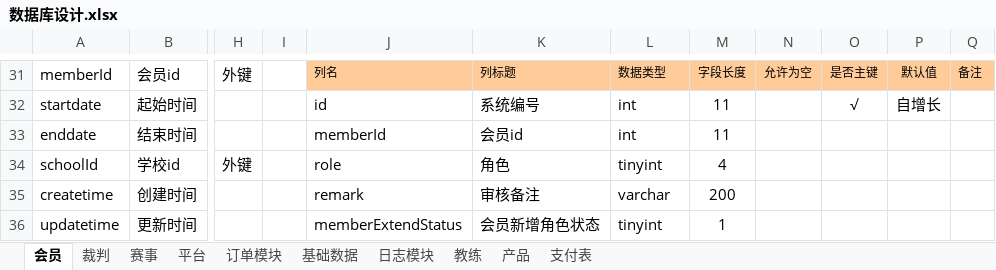
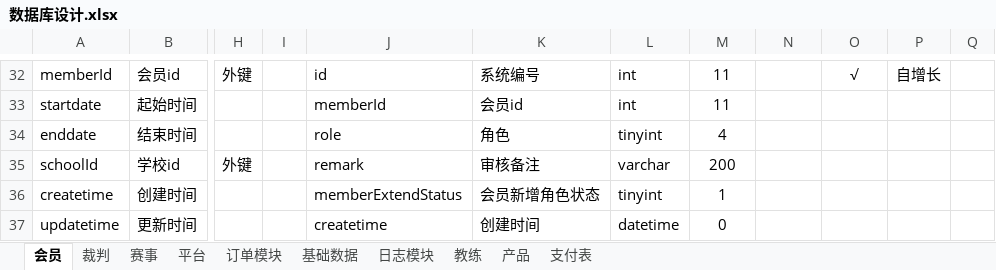
Before and after one commit to huxuanchenxy/nsda, an Excel workbook: doc/数据库设计.xlsx, sheet 会员, drawn as a sheet; only a part is shown, gaps mark what is left out; values as stored, in another font and other column widths than the file's, no borders; addresses are those after the commit; the diff covers the shown part only; the diff names each change by its address in the sheet, - before the commit and + after, or states it on an @@ line.

```diff
--- a/doc/数据库设计.xlsx (sheet 会员)
+++ b/doc/数据库设计.xlsx (sheet 会员)
-J32: 列名
+J32: id
-J32:Q32 fill: #FFCC99
+J32:Q32 fill: none
@@ J32:M32 text size: larger @@
-K32: 列标题
+K32: 系统编号
-L32: 数据类型
+L32: int
-M32: 字段长度
+M32: 11
-N32: 允许为空
+N32: (empty)
-O32: 是否主键
+O32: √
@@ O32:P32 text size: larger @@
-P32: 默认值
+P32: 自增长
-Q32: 备注
+Q32: (empty)
-J33: id
+J33: memberId
-K33: 系统编号
+K33: 会员id
-O33: √
+O33: (empty)
-P33: 自增长
+P33: (empty)
-J34: memberId
+J34: role
-K34: 会员id
+K34: 角色
-L34: int
+L34: tinyint
-M34: 11
+M34: 4
-J35: role
+J35: remark
-K35: 角色
+K35: 审核备注
-L35: tinyint
+L35: varchar
-M35: 4
+M35: 200
-J36: remark
+J36: memberExtendStatus
-K36: 审核备注
+K36: 会员新增角色状态
-L36: varchar
+L36: tinyint
-M36: 200
+M36: 1
-J37: memberExtendStatus
+J37: createtime
-K37: 会员新增角色状态
+K37: 创建时间
-L37: tinyint
+L37: datetime
-M37: 1
+M37: 0
```
Also changed, not shown: 2 added rows, 2 removed rows, 23 edited cells, cell formats and merged cells elsewhere in this sheet, 6 other files.
